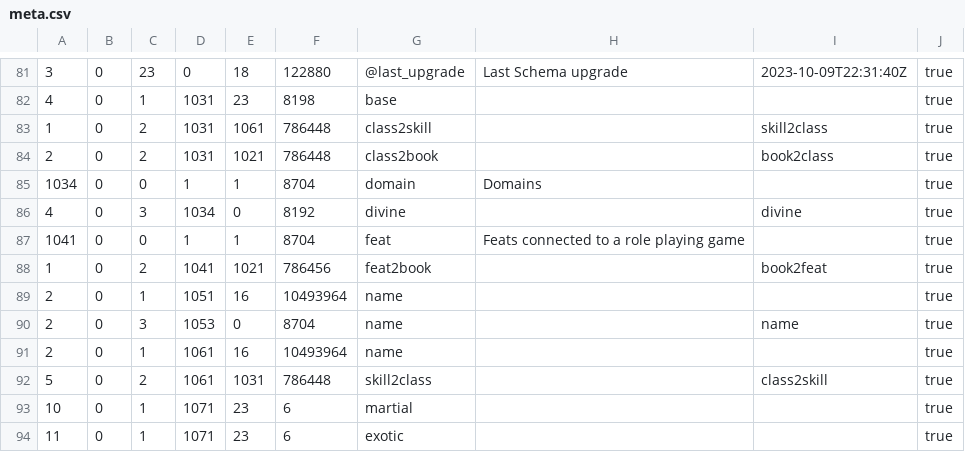
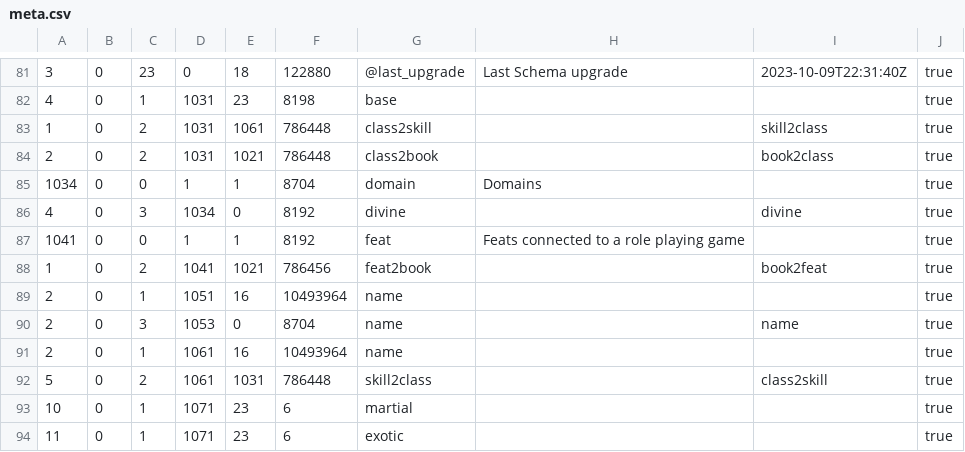
Before and after one commit to sganhy/RingCsharp, a CSV file: Ring.Tests/Resources/meta.csv, drawn as a sheet; only a part is shown, gaps mark what is left out.

```diff
--- a/Ring.Tests/Resources/meta.csv
+++ b/Ring.Tests/Resources/meta.csv
@@ -86,3 +86,3 @@
 4,0,3,1034,0,8192,divine,,divine,true
-1041,0,0,1,1,8704,feat,Feats connected to a role playing game,,true
+1041,0,0,1,1,8192,feat,Feats connected to a role playing game,,true
 1,0,2,1041,1021,786456,feat2book,,book2feat,true
```
Also changed, not shown: 18 other files.
